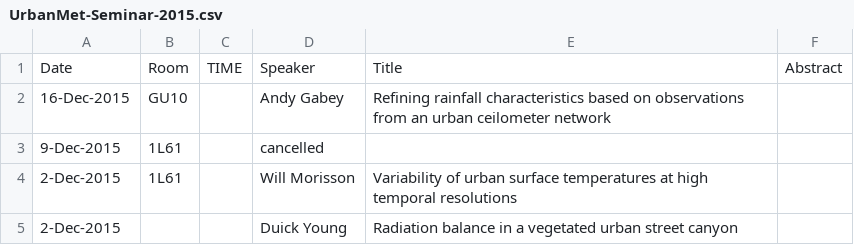
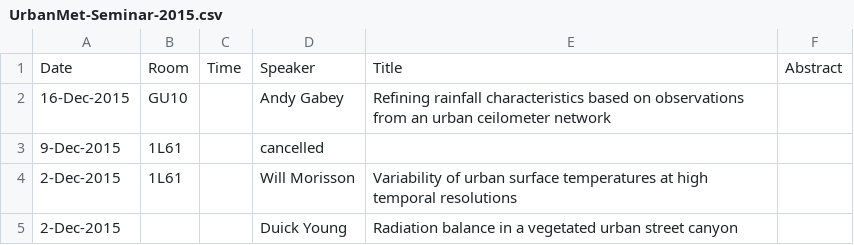
Before and after one commit to Urban-Meteorology-Reading/UrbanMet-Seminar, a CSV file: source/UrbanMet-Seminar-2015.csv, drawn as a sheet; only a part is shown.

```diff
--- a/source/UrbanMet-Seminar-2015.csv
+++ b/source/UrbanMet-Seminar-2015.csv
@@ -1,2 +1,2 @@
-Date,Room,TIME,Speaker,Title,Abstract
+Date,Room,Time,Speaker,Title,Abstract
 16-Dec-2015,GU10,,Andy Gabey,Refining rainfall characteristics based on observations from an urban ceilometer network,
```
Also changed, not shown: source/UrbanMet-Seminar-2016.csv, source/UrbanMet-Seminar-2017.csv, 12 other files.
